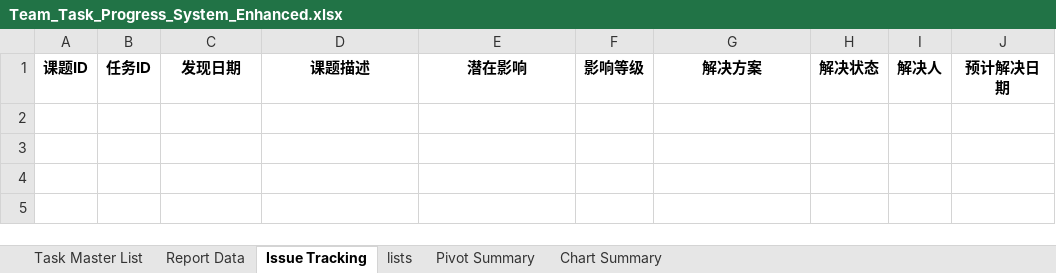
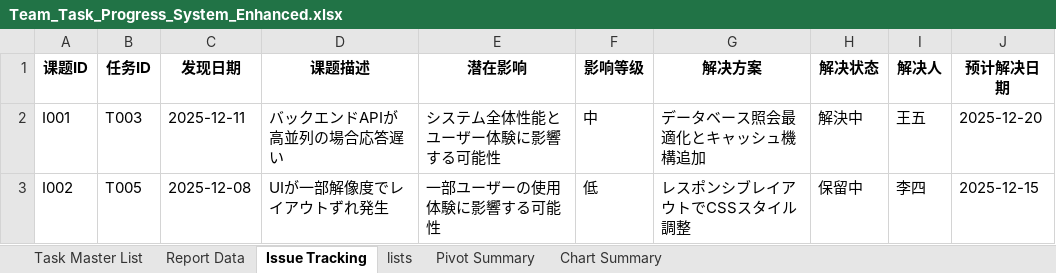
Before and after one commit to znbdev/know-how, an Excel workbook: excel/TaskProgressReport/bak/Team_Task_Progress_System_Enhanced.xlsx, sheet Issue Tracking, drawn as a sheet; values as stored, in another font and other column widths than the file's, no borders; the diff names each change by its address in the sheet, - before the commit and + after, or states it on an @@ line.

```diff
--- a/excel/TaskProgressReport/bak/Team_Task_Progress_System_Enhanced.xlsx (sheet Issue Tracking)
+++ b/excel/TaskProgressReport/bak/Team_Task_Progress_System_Enhanced.xlsx (sheet Issue Tracking)
+row 2: I001 | T003 | 2025-12-11 | バックエンドAPIが高並列の場合応答遅い | システム全体性能とユーザー体験に影響する可能性 | 中 | データベース照会最適化とキャッシュ機構追加 | 解決中 | 王五 | 2025-12-20
+row 3: I002 | T005 | 2025-12-08 | UIが一部解像度でレイアウトずれ発生 | 一部ユーザーの使用体験に影響する可能性 | 低 | レスポンシブレイアウトでCSSスタイル調整 | 保留中 | 李四 | 2025-12-15
```
Also changed, not shown: sheet Task Master List, sheet Report Data, excel/TaskProgressReport/Team_Task_Progress_System_Enhanced.xlsm, 6 other files.
